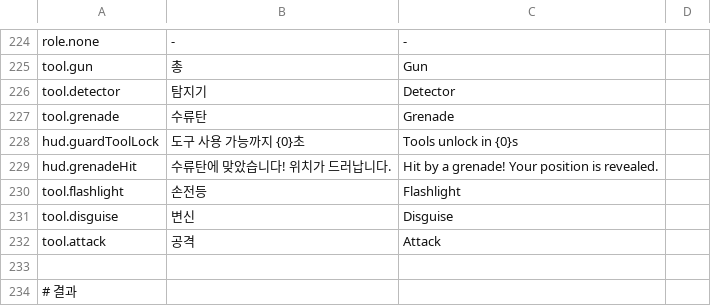
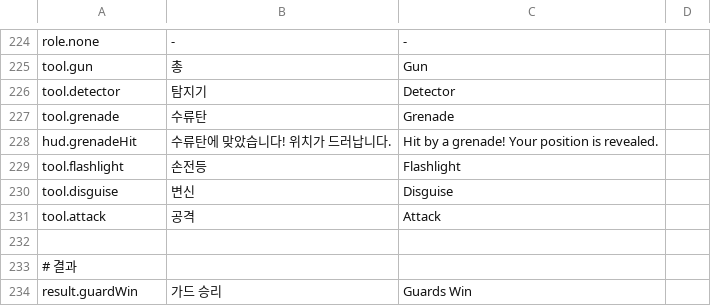
Before and after one commit to tmdwp/HideAndFreak, a CSV file: Assets/_Project/Resources/Localization/strings.csv, drawn as a sheet; only a part is shown, gaps mark what is left out; the shorter side is filled out with more unchanged rows.

```diff
--- a/Assets/_Project/Resources/Localization/strings.csv
+++ b/Assets/_Project/Resources/Localization/strings.csv
@@ -227,3 +227,2 @@ tool.detector,탐지기,Detector
 tool.grenade,수류탄,Grenade
-hud.guardToolLock,도구 사용 가능까지 {0}초,Tools unlock in {0}s
 hud.grenadeHit,수류탄에 맞았습니다! 위치가 드러납니다.,Hit by a grenade! Your position is revealed.
```
Also changed, not shown: 27 other files.
